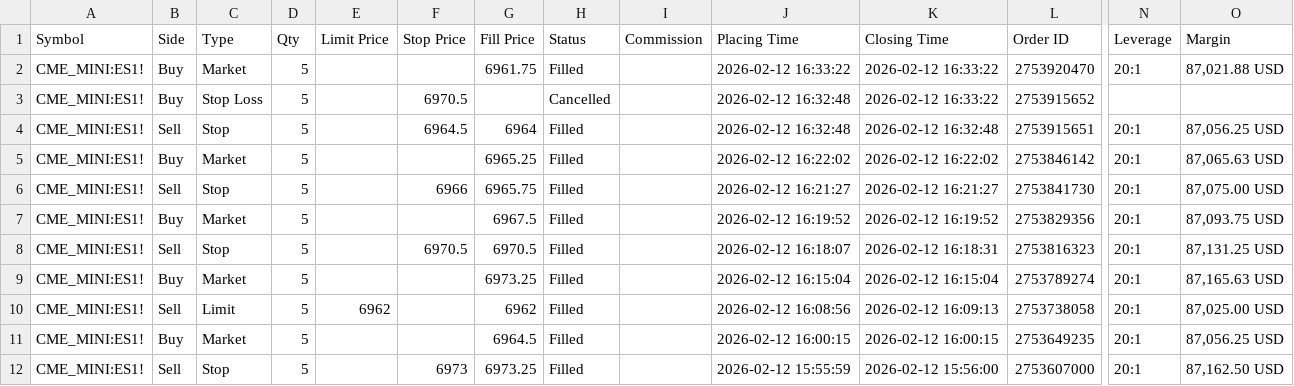
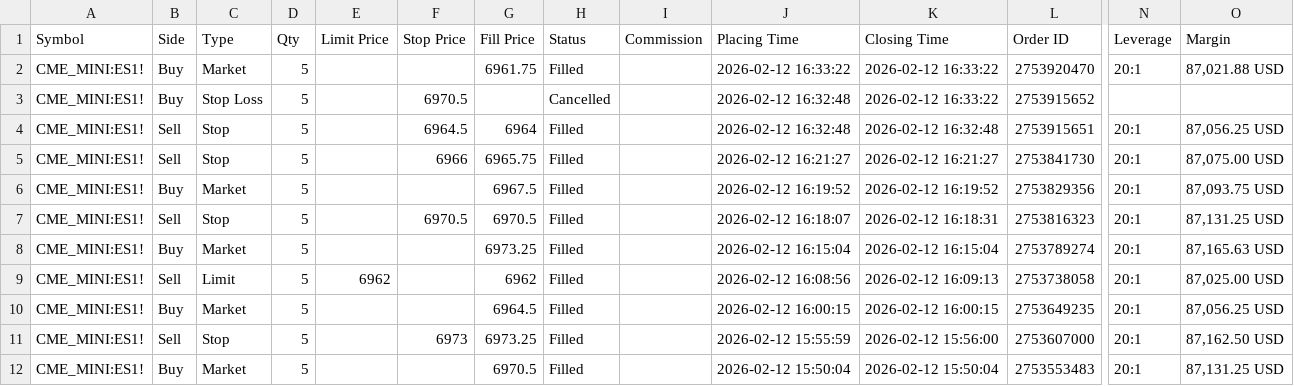
Before and after one commit to gabrieletupini/tradle-app, a CSV file: data/sample-data/paper-trading-order-history-2026-02-12.csv, drawn as a sheet; only a part is shown, gaps mark what is left out; the shorter side is filled out with more unchanged rows; rows hold the shown columns only; the diff names each change by its address in the sheet, - before the commit and + after, or states it on an @@ line.

```diff
--- a/data/sample-data/paper-trading-order-history-2026-02-12.csv
+++ b/data/sample-data/paper-trading-order-history-2026-02-12.csv
-row 5: CME_MINI:ES1! | Buy | Market | 5 |  |  | 6965.25 | Filled |  | 2026-02-12 16:22:02 | 2026-02-12 16:22:02 | 2753846142 | 20:1 | 87,065.63 USD
```
Also changed, not shown: 2 other files.
